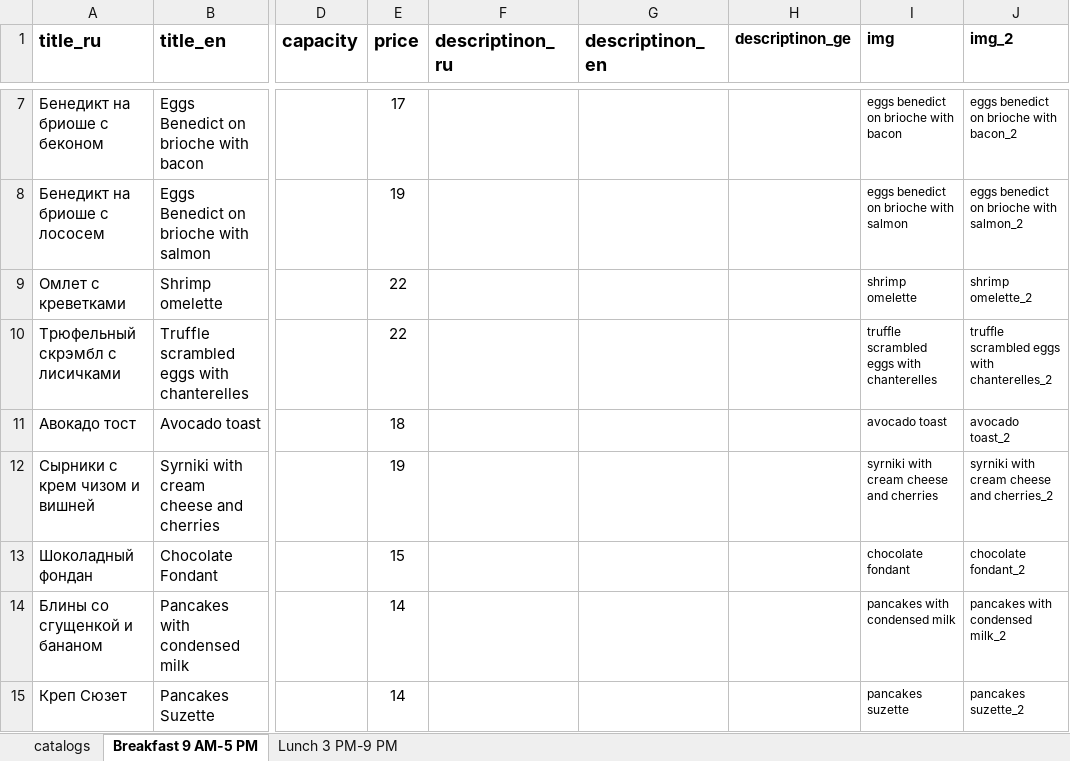
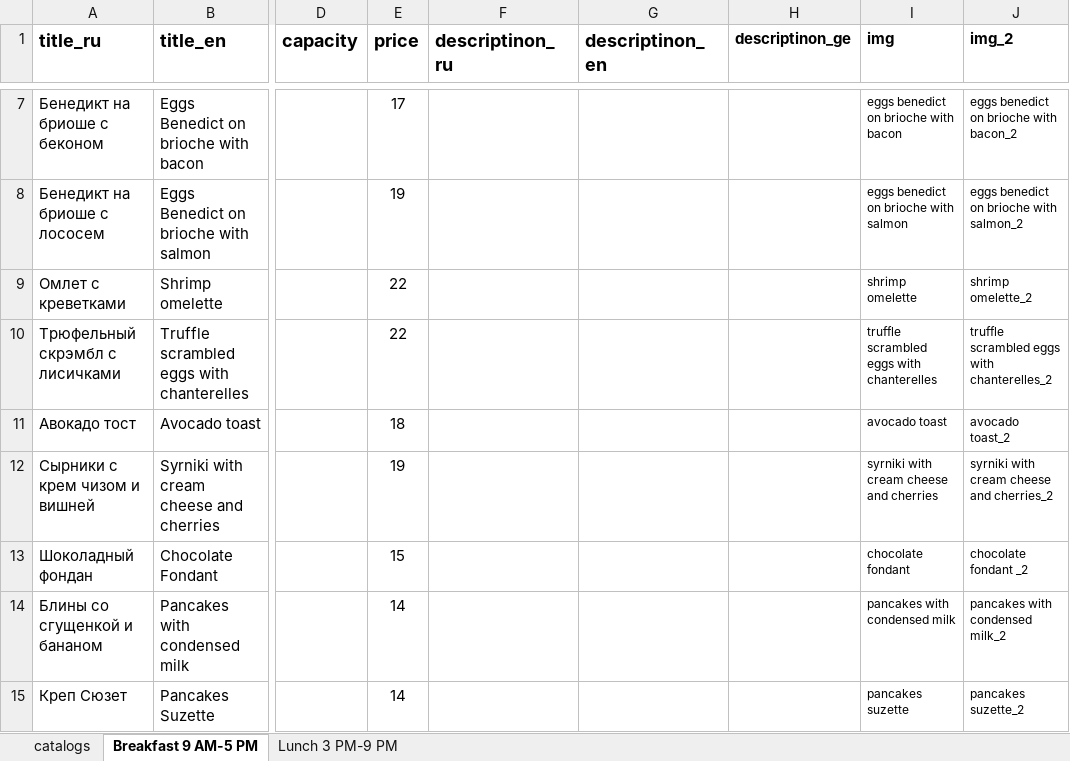
Before and after one commit to GkirillS/GkirillS.github.io, an Excel workbook: public/magnolia/kitchen.xlsx, sheet Breakfast 9 AM-5 PM, drawn as a sheet; only a part is shown, gaps mark what is left out; values as stored, in another font and other column widths than the file's, no borders; the diff names each change by its address in the sheet, - before the commit and + after, or states it on an @@ line.

```diff
--- a/public/magnolia/kitchen.xlsx (sheet Breakfast 9 AM-5 PM)
+++ b/public/magnolia/kitchen.xlsx (sheet Breakfast 9 AM-5 PM)
-J13 (img_2): chocolate fondant_2
+J13 (img_2): chocolate fondant _2
```
Also changed, not shown: public/magnolia/bar.xlsx, 15 other files.
